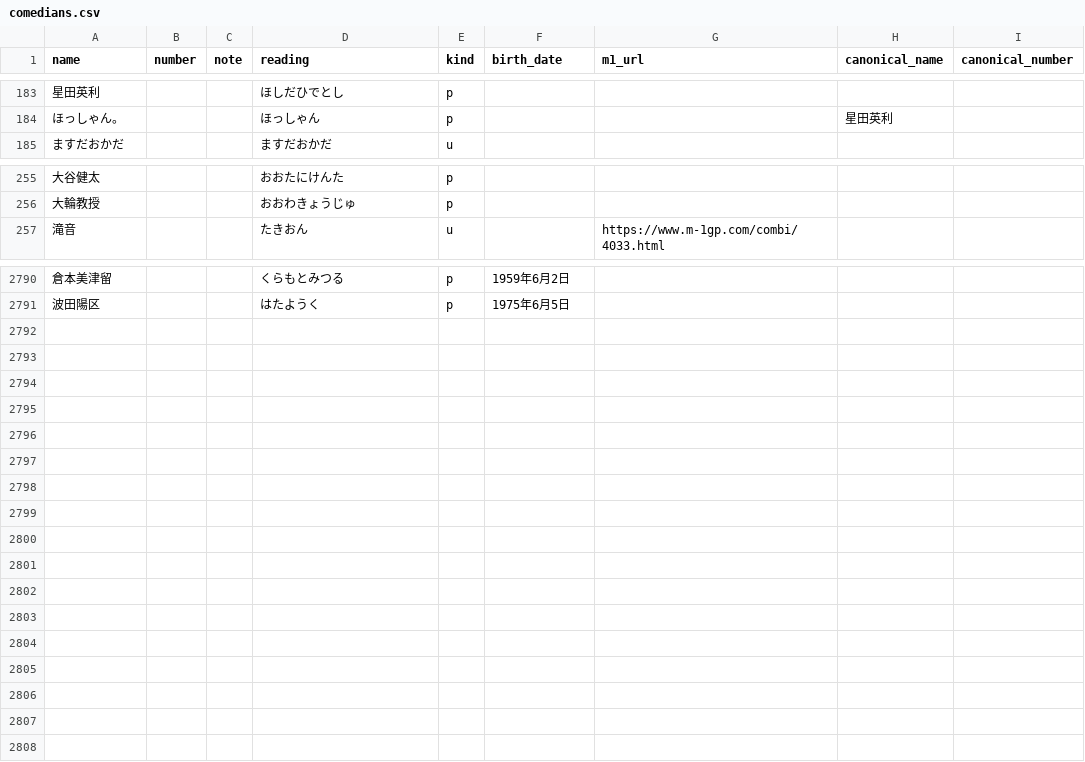
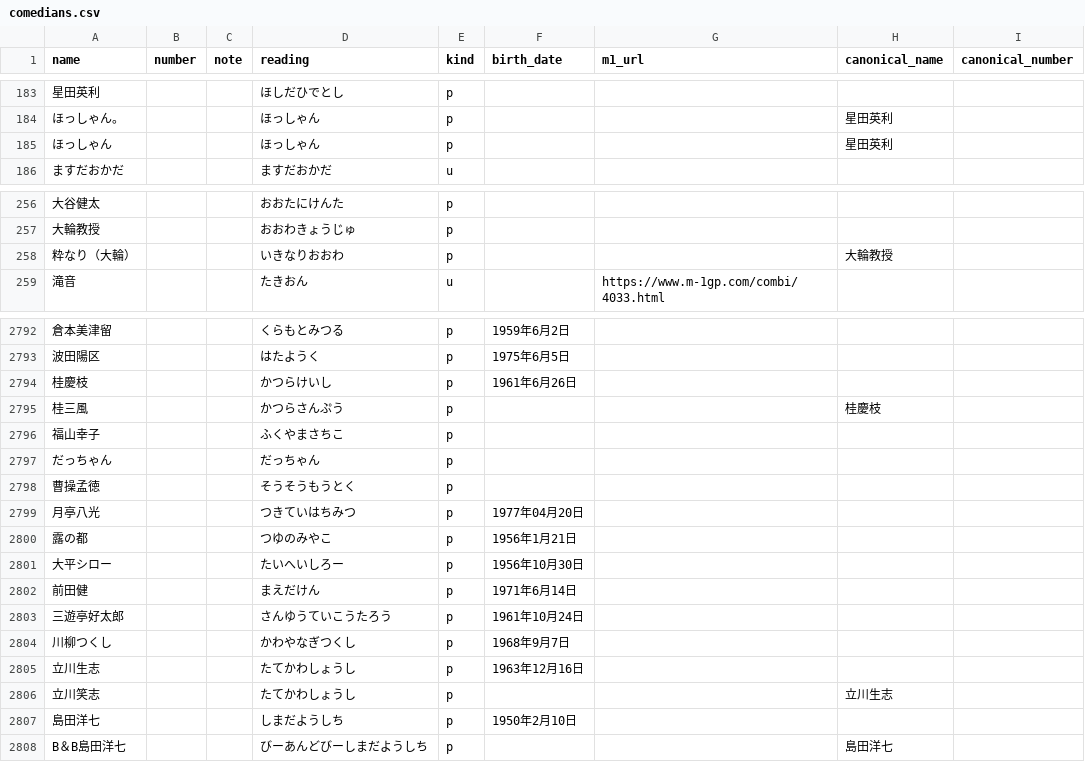
Before and after one commit to gmmtea/owarai-data, a CSV file: seed_csv/comedians.csv, drawn as a sheet; only a part is shown, gaps mark what is left out; the diff names each change by its address in the sheet, - before the commit and + after, or states it on an @@ line.

```diff
--- a/seed_csv/comedians.csv
+++ b/seed_csv/comedians.csv
+row 185: ほっしゃん |  |  | ほっしゃん | p |  |  | 星田英利
+row 258: 粋なり（大輪） |  |  | いきなりおおわ | p |  |  | 大輪教授
+row 2794: 桂慶枝 |  |  | かつらけいし | p | 1961年6月26日
+row 2795: 桂三風 |  |  | かつらさんぷう | p |  |  | 桂慶枝
+row 2796: 福山幸子 |  |  | ふくやまさちこ | p
+row 2797: だっちゃん |  |  | だっちゃん | p
+row 2798: 曹操孟徳 |  |  | そうそうもうとく | p
+row 2799: 月亭八光 |  |  | つきていはちみつ | p | 1977年04月20日
+row 2800: 露の都 |  |  | つゆのみやこ | p | 1956年1月21日
+row 2801: 大平シロー |  |  | たいへいしろー | p | 1956年10月30日
+row 2802: 前田健 |  |  | まえだけん | p | 1971年6月14日
+row 2803: 三遊亭好太郎 |  |  | さんゆうていこうたろう | p | 1961年10月24日
+row 2804: 川柳つくし |  |  | かわやなぎつくし | p | 1968年9月7日
+row 2805: 立川生志 |  |  | たてかわしょうし | p | 1963年12月16日
+row 2806: 立川笑志 |  |  | たてかわしょうし | p |  |  | 立川生志
+row 2807: 島田洋七 |  |  | しまだようしち | p | 1950年2月10日
+row 2808: B＆B島田洋七 |  |  | びーあんどびーしまだようしち | p |  |  | 島田洋七
```
Also changed, not shown: seed_csv/final_results.csv, 1 other file.
